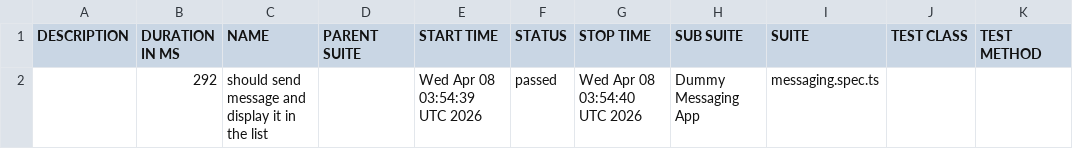
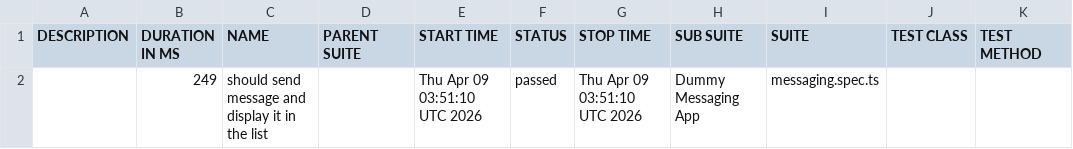
Before and after one commit to axelforce/dummyMessage, a CSV file: data/suites.csv, drawn as a sheet.

```diff
--- a/data/suites.csv
+++ b/data/suites.csv
@@ -1,2 +1,2 @@
 "DESCRIPTION","DURATION IN MS","NAME","PARENT SUITE","START TIME","STATUS","STOP TIME","SUB SUITE","SUITE","TEST CLASS","TEST METHOD"
-"","292","should send message and display it in the list","","Wed Apr 08 03:54:39 UTC 2026","passed","Wed Apr 08 03:54:40 UTC 2026","Dummy Messaging App","messaging.spec.ts","",""
+"","249","should send message and display it in the list","","Thu Apr 09 03:51:10 UTC 2026","passed","Thu Apr 09 03:51:10 UTC 2026","Dummy Messaging App","messaging.spec.ts","",""
```
Also changed, not shown: 16 other files.
